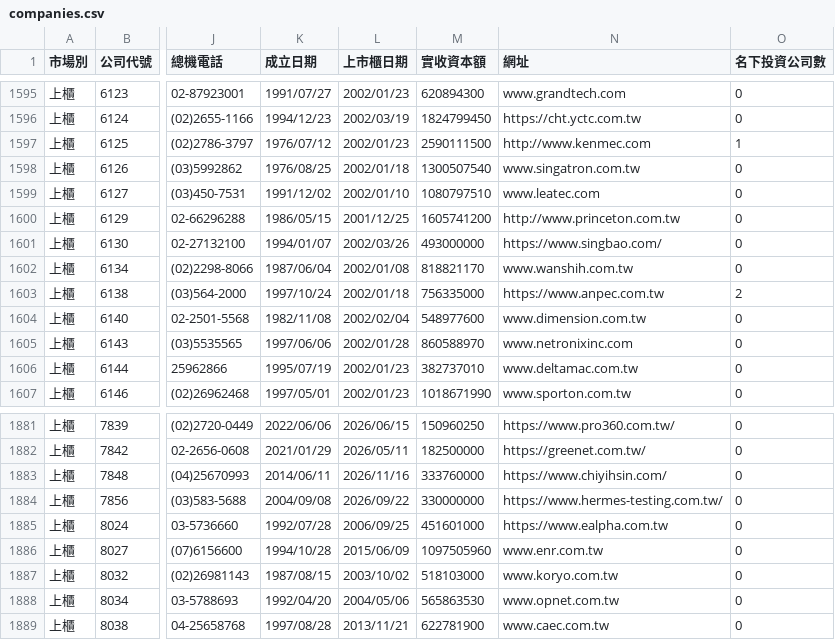
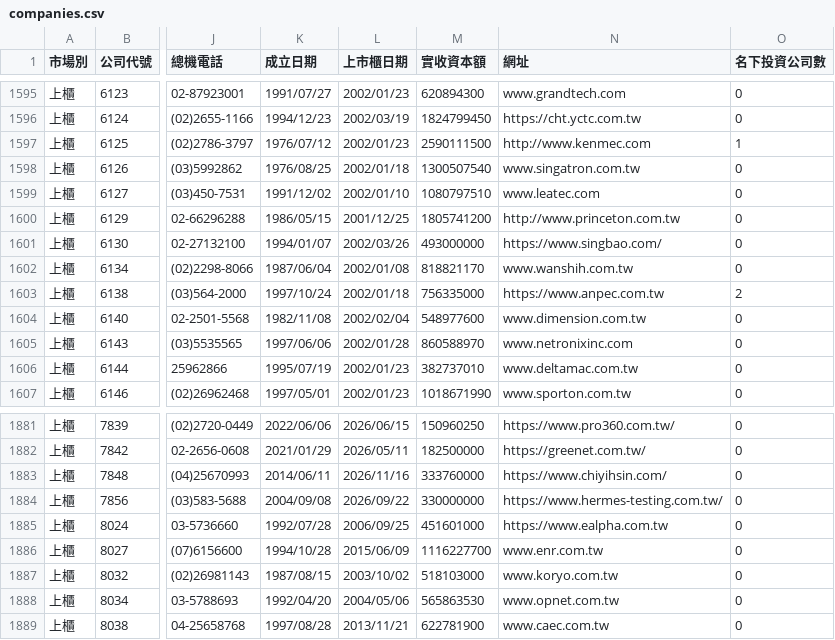
Before and after one commit to Andy-Zhang-22/chailease-work, a CSV file: leads/listed/companies.csv, drawn as a sheet; only a part is shown, gaps mark what is left out; the diff covers the shown part only; the diff names each change by its address in the sheet, - before the commit and + after, or states it on an @@ line.

```diff
--- a/leads/listed/companies.csv
+++ b/leads/listed/companies.csv
-M1600 (實收資本額): 1605741200
+M1600 (實收資本額): 1805741200
-M1886 (實收資本額): 1097505960
+M1886 (實收資本額): 1116227700
```
Also changed, not shown: 1 added row and 11 edited cells elsewhere in this file, 7 other files.
